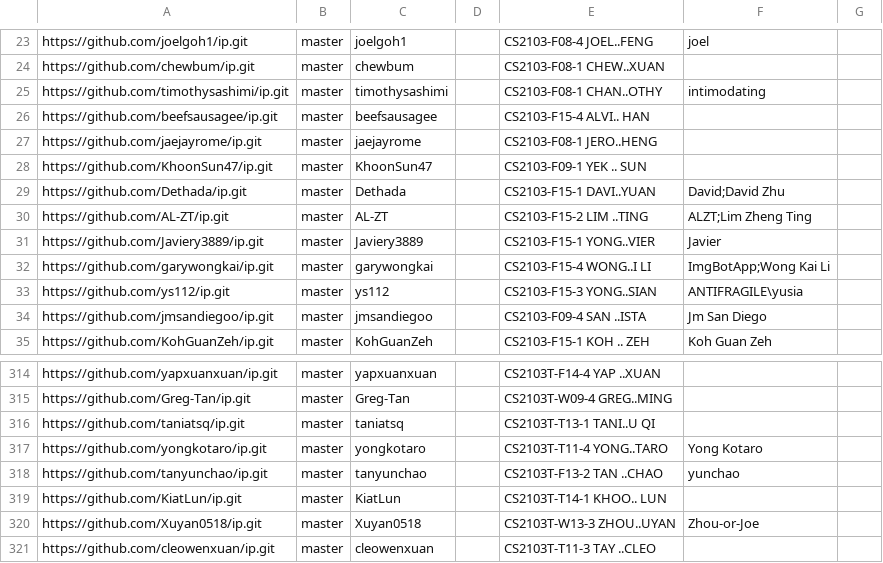
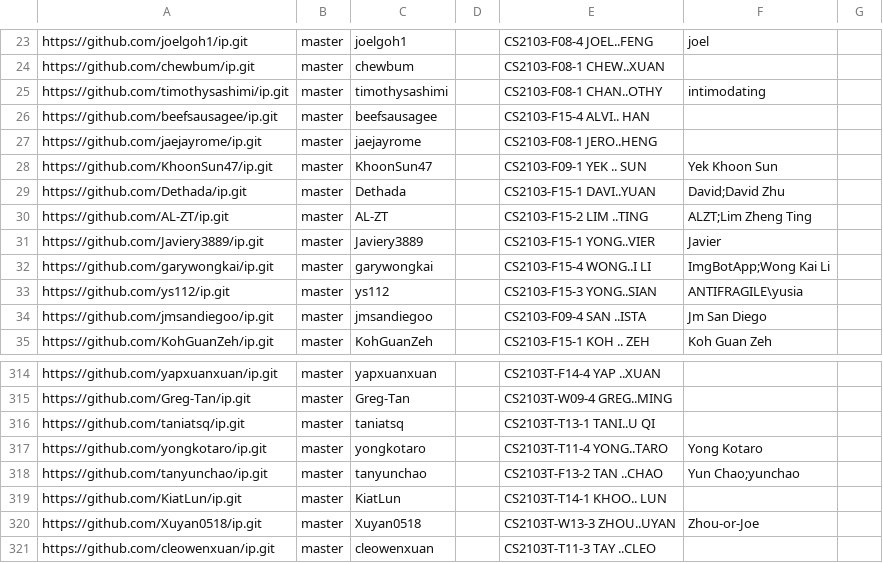
Before and after one commit to nus-cs2103-AY2324S2/ip-dashboard, a CSV file: configs/author-config.csv, drawn as a sheet; only a part is shown, gaps mark what is left out.

Commit message:
Update configs

```diff
--- a/configs/author-config.csv
+++ b/configs/author-config.csv
@@ -27,3 +27,3 @@ https://github.com/beefsausagee/ip.git,master,beefsausagee,,CS2103-F15-4 ALVI..
 https://github.com/jaejayrome/ip.git,master,jaejayrome,,CS2103-F08-1 JERO..HENG,,
-https://github.com/KhoonSun47/ip.git,master,KhoonSun47,,CS2103-F09-1 YEK .. SUN,,
+https://github.com/KhoonSun47/ip.git,master,KhoonSun47,,CS2103-F09-1 YEK .. SUN,Yek Khoon Sun,
 https://github.com/Dethada/ip.git,master,Dethada,,CS2103-F15-1 DAVI..YUAN,David;David Zhu,
@@ -317,3 +317,3 @@ https://github.com/taniatsq/ip.git,master,taniatsq,,CS2103T-T13-1 TANI..U QI,,
 https://github.com/yongkotaro/ip.git,master,yongkotaro,,CS2103T-T11-4 YONG..TARO,Yong Kotaro,
-https://github.com/tanyunchao/ip.git,master,tanyunchao,,CS2103T-F13-2 TAN ..CHAO,yunchao,
+https://github.com/tanyunchao/ip.git,master,tanyunchao,,CS2103T-F13-2 TAN ..CHAO,Yun Chao;yunchao,
 https://github.com/KiatLun/ip.git,master,KiatLun,,CS2103T-T14-1 KHOO.. LUN,,
```
